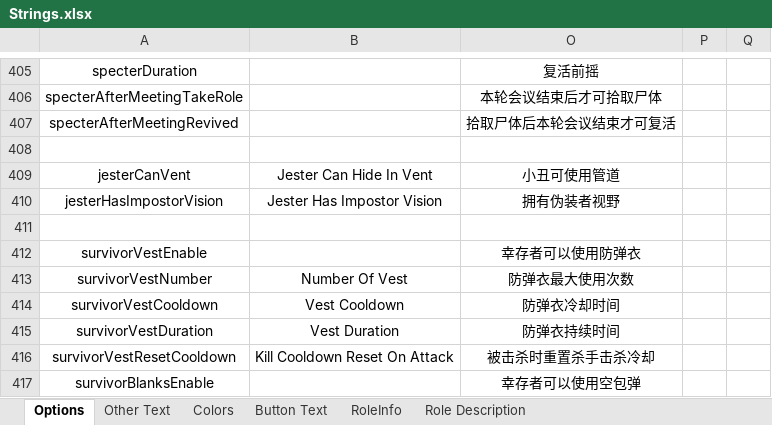
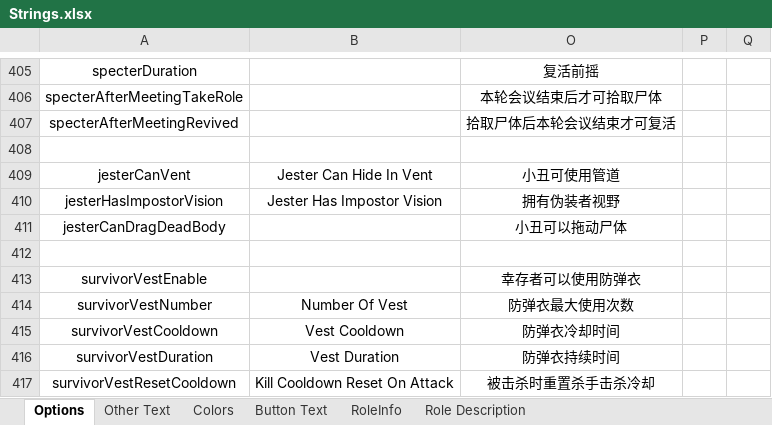
Before and after one commit to mxyx-club/TheOtherUs-Edited, an Excel workbook: Strings.xlsx, sheet Options, drawn as a sheet; only a part is shown, gaps mark what is left out; the shorter side is filled out with more unchanged rows; values as stored, in another font and other column widths than the file's, no borders; the diff names each change by its address in the sheet, - before the commit and + after, or states it on an @@ line.

```diff
--- a/Strings.xlsx (sheet Options)
+++ b/Strings.xlsx (sheet Options)
+row 411: jesterCanDragDeadBody |  | 小丑可以拖动尸体
```
Also changed, not shown: 12 other files.
